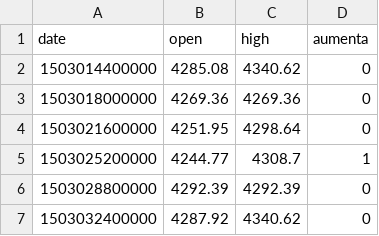
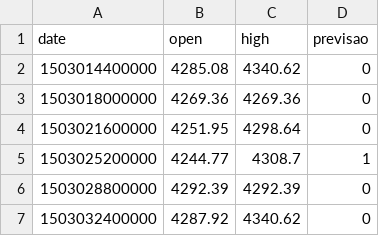
Before and after one commit to rodrigues87/criptobot, a CSV file: btc_usd.csv, drawn as a sheet; only a part is shown.

```diff
--- a/btc_usd.csv
+++ b/btc_usd.csv
@@ -1,2 +1,2 @@
-date,open,high,aumenta
+date,open,high,previsao
 1503014400000,4285.08,4340.62,0
```
Also changed, not shown: 26 other files.
